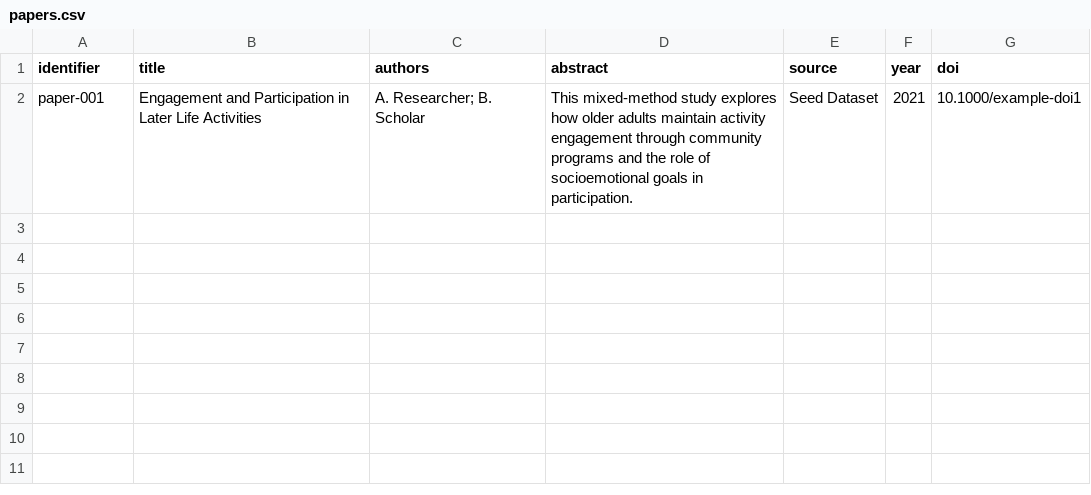
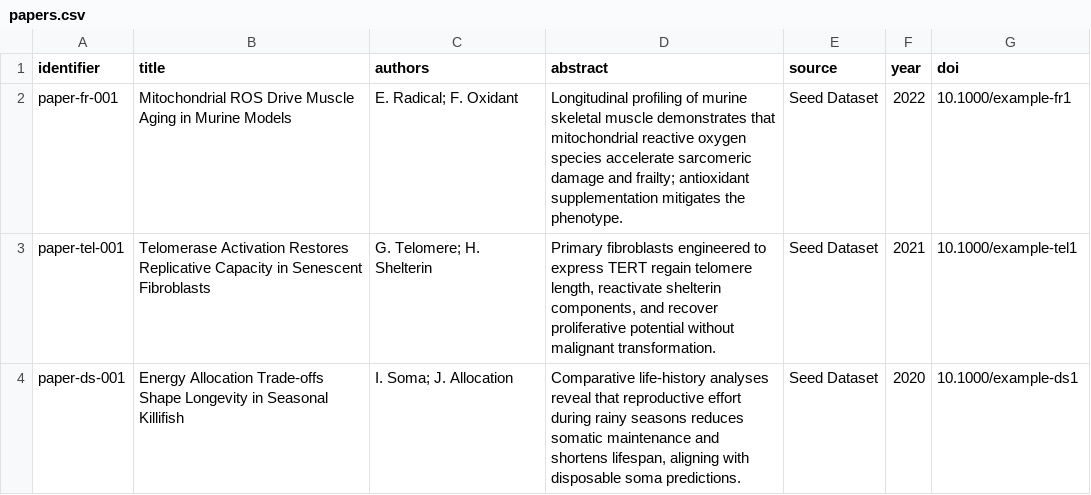
Before and after one commit to aleks-kudriavtsev/hackaging_theories, a CSV file: data/examples/papers.csv, drawn as a sheet.

```diff
--- a/data/examples/papers.csv
+++ b/data/examples/papers.csv
@@ -1,2 +1,4 @@
 identifier,title,authors,abstract,source,year,doi
-paper-001,Engagement and Participation in Later Life Activities,A. Researcher; B. Scholar,This mixed-method study explores how older adults maintain activity engagement through community programs and the role of socioemotional goals in participation.,Seed Dataset,2021,10.1000/example-doi1
+paper-fr-001,Mitochondrial ROS Drive Muscle Aging in Murine Models,E. Radical; F. Oxidant,"Longitudinal profiling of murine skeletal muscle demonstrates that mitochondrial reactive oxygen species accelerate sarcomeric damage and frailty; antioxidant supplementation mitigates the phenotype.",Seed Dataset,2022,10.1000/example-fr1
+paper-tel-001,Telomerase Activation Restores Replicative Capacity in Senescent Fibroblasts,G. Telomere; H. Shelterin,"Primary fibroblasts engineered to express TERT regain telomere length, reactivate shelterin components, and recover proliferative potential without malignant transformation.",Seed Dataset,2021,10.1000/example-tel1
+paper-ds-001,Energy Allocation Trade-offs Shape Longevity in Seasonal Killifish,I. Soma; J. Allocation,"Comparative life-history analyses reveal that reproductive effort during rainy seasons reduces somatic maintenance and shortens lifespan, aligning with disposable soma predictions.",Seed Dataset,2020,10.1000/example-ds1
```
Also changed, not shown: data/examples/questions.csv, 4 other files.
